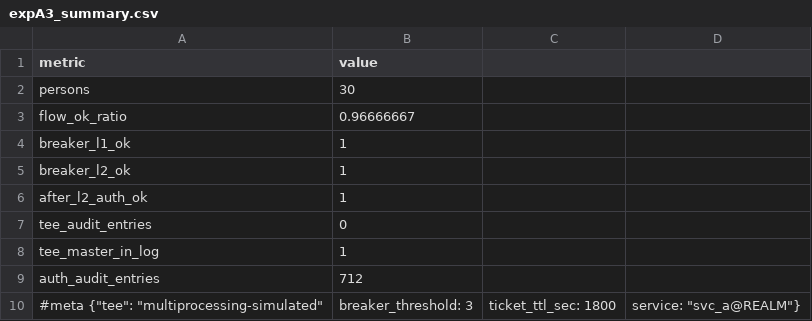
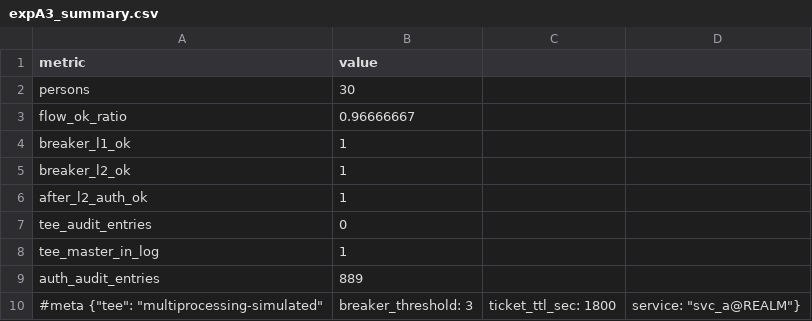
Before and after one commit to yb-pua/bigpapercode-v7, a CSV file: 方向一/实验/实验三端到端/结果/expA3_summary.csv, drawn as a sheet.

```diff
--- a/方向一/实验/实验三端到端/结果/expA3_summary.csv
+++ b/方向一/实验/实验三端到端/结果/expA3_summary.csv
@@ -8,3 +8,3 @@ tee_audit_entries,0
 tee_master_in_log,1
-auth_audit_entries,712
+auth_audit_entries,889
 #meta {"tee": "multiprocessing-simulated", "breaker_threshold": 3, "ticket_ttl_sec": 1800, "service": "svc_a@REALM"}
```
Also changed, not shown: 方向一/实验/实验三端到端/结果/expA3_flow.csv, 方向一/实验/实验二噪声鲁棒/结果/expA2_summary.csv, 43 other files.
